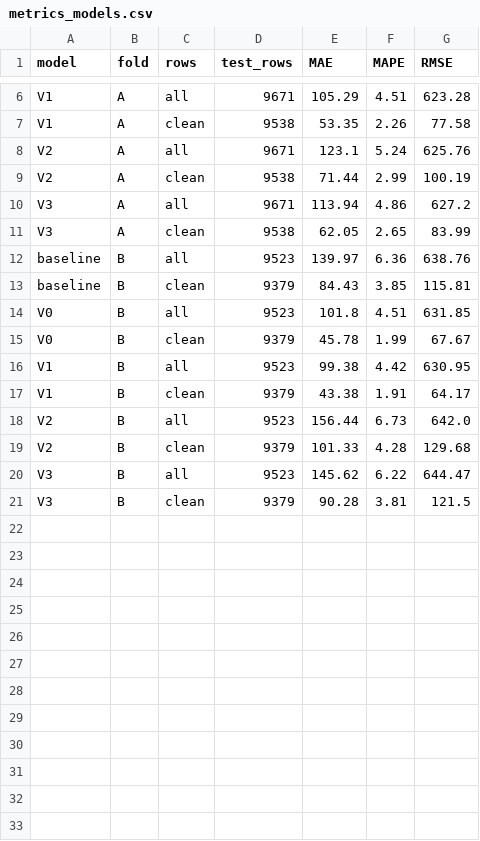
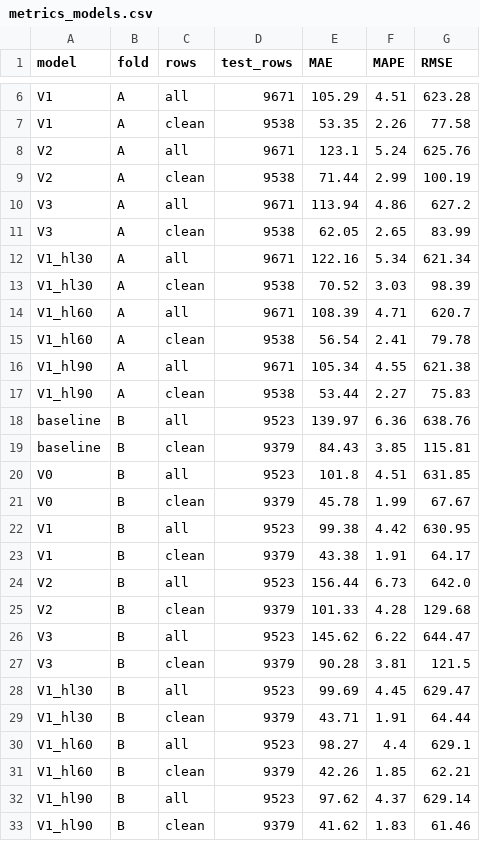
Before and after one commit to Mishallic/freight-rate, a CSV file: reports/metrics_models.csv, drawn as a sheet; only a part is shown, gaps mark what is left out; the diff names each change by its address in the sheet, - before the commit and + after, or states it on an @@ line.

```diff
--- a/reports/metrics_models.csv
+++ b/reports/metrics_models.csv
+row 12: V1_hl30 | A | all | 9671 | 122.16 | 5.34 | 621.34
+row 13: V1_hl30 | A | clean | 9538 | 70.52 | 3.03 | 98.39
+row 14: V1_hl60 | A | all | 9671 | 108.39 | 4.71 | 620.7
+row 15: V1_hl60 | A | clean | 9538 | 56.54 | 2.41 | 79.78
+row 16: V1_hl90 | A | all | 9671 | 105.34 | 4.55 | 621.38
+row 17: V1_hl90 | A | clean | 9538 | 53.44 | 2.27 | 75.83
+row 28: V1_hl30 | B | all | 9523 | 99.69 | 4.45 | 629.47
+row 29: V1_hl30 | B | clean | 9379 | 43.71 | 1.91 | 64.44
+row 30: V1_hl60 | B | all | 9523 | 98.27 | 4.4 | 629.1
+row 31: V1_hl60 | B | clean | 9379 | 42.26 | 1.85 | 62.21
+row 32: V1_hl90 | B | all | 9523 | 97.62 | 4.37 | 629.14
+row 33: V1_hl90 | B | clean | 9379 | 41.62 | 1.83 | 61.46
```
Also changed, not shown: 6 other files.
